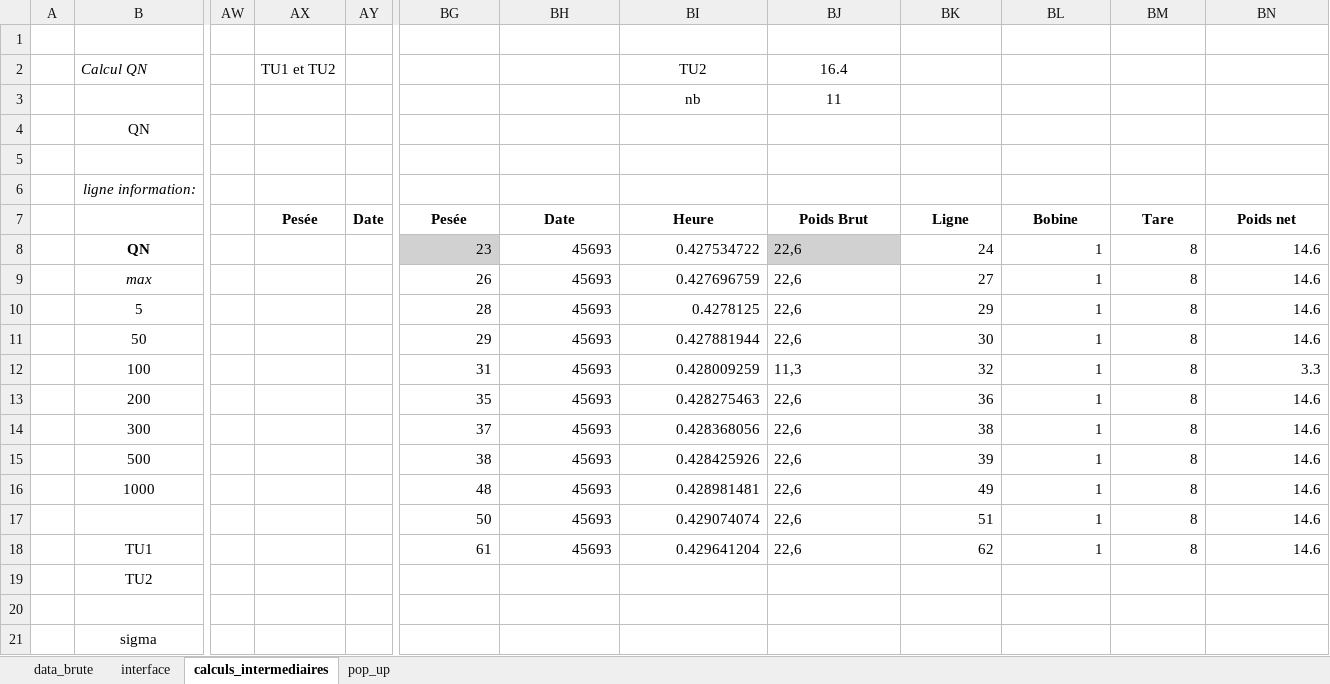
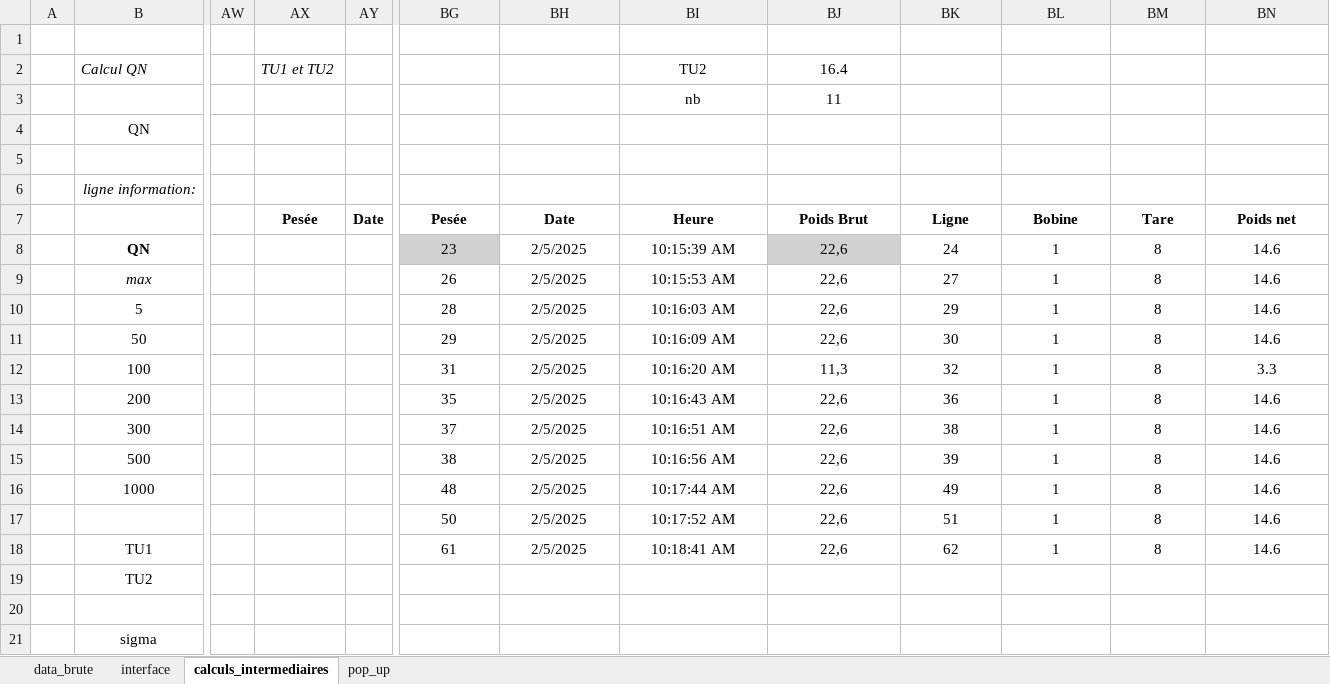
Before and after one commit to adasilva33/balance_solina, an Excel workbook: Balance.xlsm, sheet calculs_intermediaires, drawn as a sheet; only a part is shown, gaps mark what is left out; values as stored, in another font and other column widths than the file's, no borders; charts and pictures and conditional formats not drawn; the diff names each change by its address in the sheet, - before the commit and + after, or states it on an @@ line.

```diff
--- a/Balance.xlsm (sheet calculs_intermediaires)
+++ b/Balance.xlsm (sheet calculs_intermediaires)
-AX2 italic: off
+AX2 italic: on
-BG8:BI18 alignment: right
+BG8:BI18 alignment: center
-BH8:BH18: 45693
+BH8:BH18: 2/5/2025
-BI8: 0.427534722
+BI8: 10:15:39 AM
-BJ8:BJ18 alignment: left
+BJ8:BJ18 alignment: center
-BK8:BN18 alignment: right
+BK8:BN18 alignment: center
-BI9: 0.427696759
+BI9: 10:15:53 AM
-BI10: 0.4278125
+BI10: 10:16:03 AM
-BI11: 0.427881944
+BI11: 10:16:09 AM
-BI12: 0.428009259
+BI12: 10:16:20 AM
-BI13: 0.428275463
+BI13: 10:16:43 AM
-BI14: 0.428368056
+BI14: 10:16:51 AM
-BI15: 0.428425926
+BI15: 10:16:56 AM
-BI16: 0.428981481
+BI16: 10:17:44 AM
-BI17: 0.429074074
+BI17: 10:17:52 AM
-BI18: 0.429641204
+BI18: 10:18:41 AM
```
Also changed, not shown: sheet interface, charts or pictures, 3 other files.
